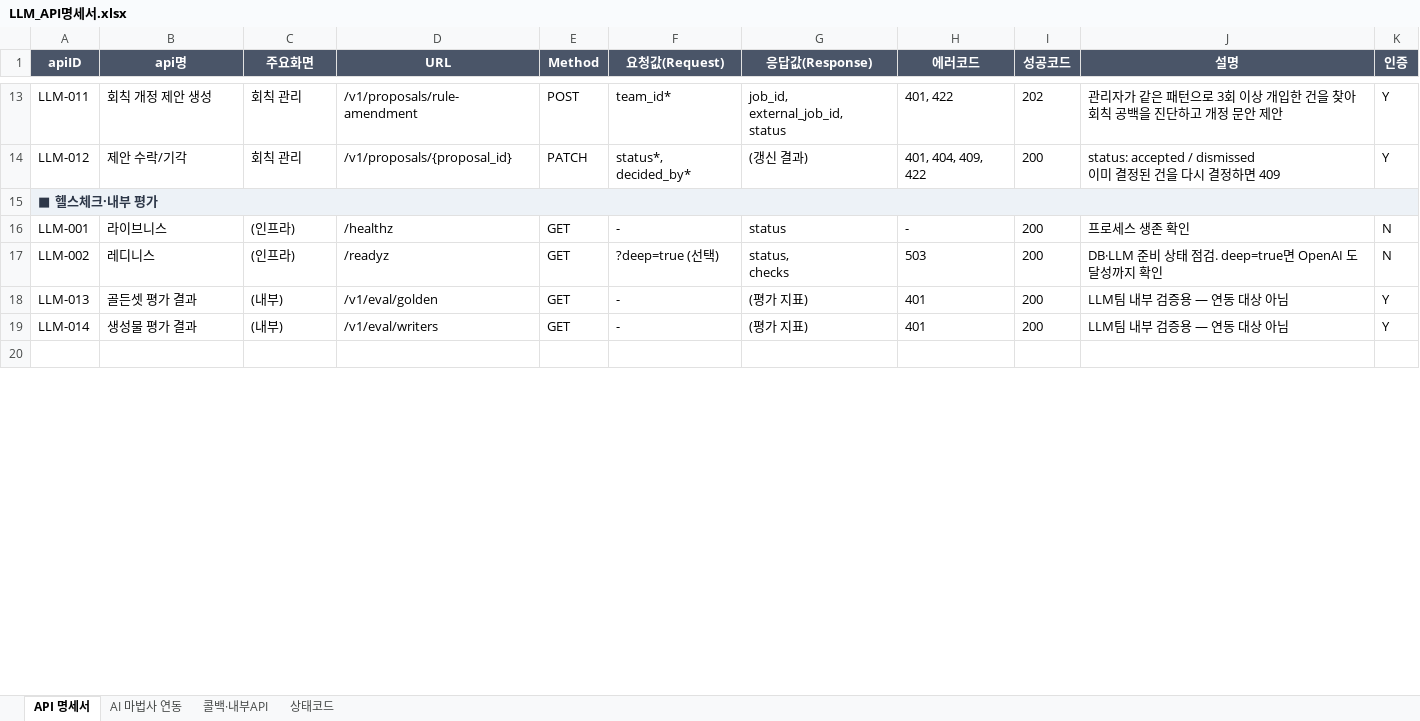
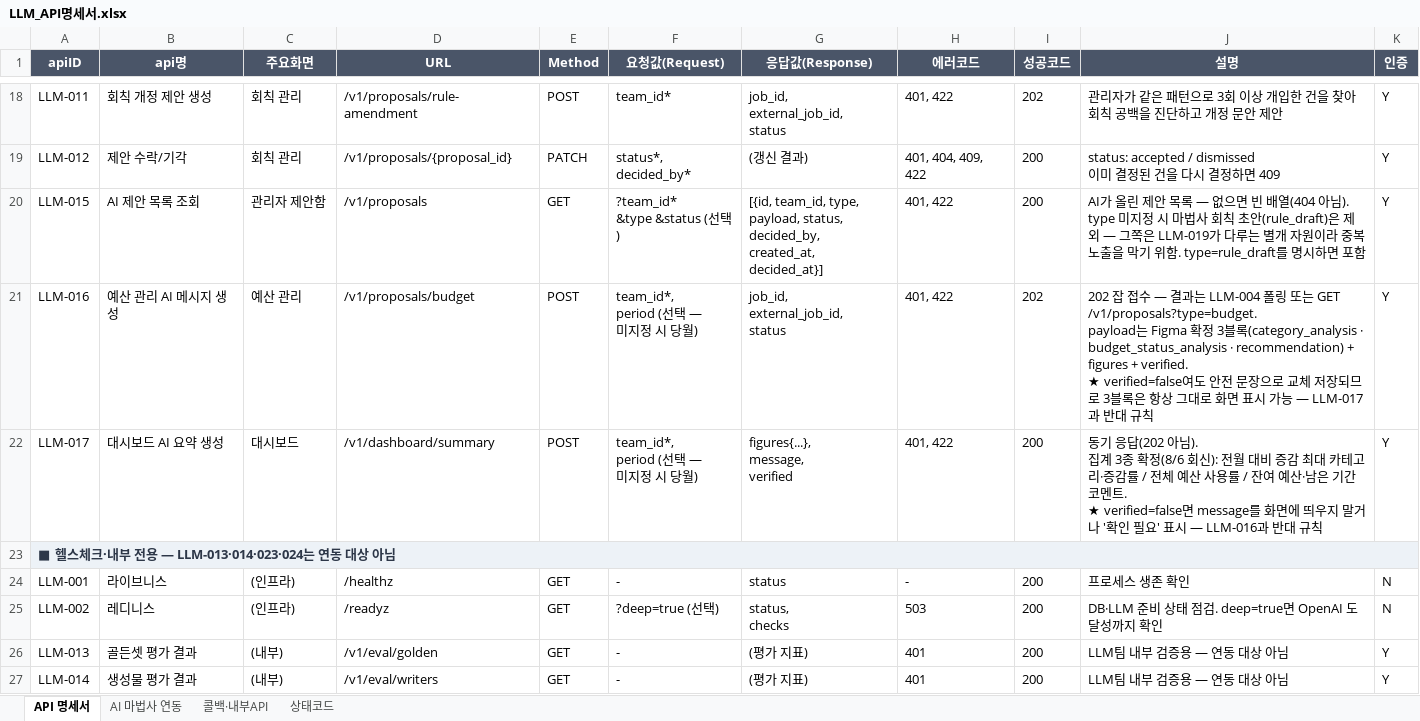
Before and after one commit to sblim-ctrl/llm-server, an Excel workbook: docs/LLM_API명세서.xlsx, sheet API 명세서, drawn as a sheet; only a part is shown, gaps mark what is left out; the shorter side is filled out with more unchanged rows; values as stored, in another font and other column widths than the file's, no borders; addresses are those after the commit; ↵ is a line break in a cell; the diff covers the shown part only; the diff names each change by its address in the sheet, - before the commit and + after, or states it on an @@ line.

Commit message:
docs: T11 — LLM_API명세서.xlsx 전면 동기화 (14 → 24행, openapi 전수 일치)
- API 명세서 시트: LLM-015~024 10행 신설(신규 채번 — Notion 대조 후 확정),
  LLM-005 전면 개정(통합 요청 11필드·policy_params 제거·9종·언더바·0 허용·
  rule_file_ref=파일명), LLM-004 dead 케이스, LLM-006 파일 회칙 지원(구
  '텍스트만 지원' 폐기), 검증: URL+Method 집합 == openapi 24오퍼레이션
- AI 마법사 연동 시트: 2단계 개편(금액 1칸·경계 이상·배수 계산 폐기·0=전건
  확인), 카테고리 전역 9종, escalation_threshold 부재(8/6 정정) 3곳
- 콜백·내부API 시트: CB-001 11키(제거 4필드 정리)·auditor 4종(evidence),
  BE-001 category null, BE-002 컬럼 부재, BE-004 경로 확정+토큰 잠금 권장,
  BE-005 content-type 분기·팀당 1개, BE-006 언더바 표기
- 상태코드 시트: 동기/비동기 목록에 신규 ID 반영

```diff
--- a/docs/LLM_API명세서.xlsx (sheet API 명세서)
+++ b/docs/LLM_API명세서.xlsx (sheet API 명세서)
+row 20: LLM-015 | AI 제안 목록 조회 | 관리자 제안함 | /v1/proposals | GET | ?team_id* ↵ &type &status (선택) | [{id, team_id, type, ↵ payload, status, ↵ decided_by, ↵ created_at, decided_at}] | 401, 422 | 200 | AI가 올린 제안 목록 — 없으면 빈 배열(404 아님). ↵ type 미지정 시 마법사 회칙 초안(rule_draft)은 제외 — 그쪽은 LLM-019가 다루는 별개 자원이라 중복 노출을 막기 위함. type=rule_draft를 명시하면 포함 | Y
+row 21: LLM-016 | 예산 관리 AI 메시지 생성 | 예산 관리 | /v1/proposals/budget | POST | team_id*, ↵ period (선택 — ↵ 미지정 시 당월) | job_id, ↵ external_job_id, ↵ status | 401, 422 | 202 | 202 잡 접수 — 결과는 LLM-004 폴링 또는 GET /v1/proposals?type=budget. ↵ payload는 Figma 확정 3블록(category_analysis · budget_status_analysis · recommendation) + figures + verified. ↵ ★ verified=false여도 안전 문장으로 교체 저장되므로 3블록은 항상 그대로 화면 표시 가능 — LLM-017과 반대 규칙 | Y
+row 22: LLM-017 | 대시보드 AI 요약 생성 | 대시보드 | /v1/dashboard/summary | POST | team_id*, ↵ period (선택 — ↵ 미지정 시 당월) | figures{...}, ↵ message, ↵ verified | 401, 422 | 200 | 동기 응답(202 아님). ↵ 집계 3종 확정(8/6 회신): 전월 대비 증감 최대 카테고리·증감률 / 전체 예산 사용률 / 잔여 예산·남은 기간 코멘트. ↵ ★ verified=false면 message를 화면에 띄우지 말거나 '확인 필요' 표시 — LLM-016과 반대 규칙 | Y
-A23 (apiID): ■ 헬스체크·내부 평가
+A23 (apiID): ■ 헬스체크·내부 전용 — LLM-013·014·023·024는 연동 대상 아님
```
Also changed, not shown: 7 added rows and 8 edited cells elsewhere in this sheet, sheet AI 마법사 연동, sheet 콜백·내부API, sheet 상태코드.
